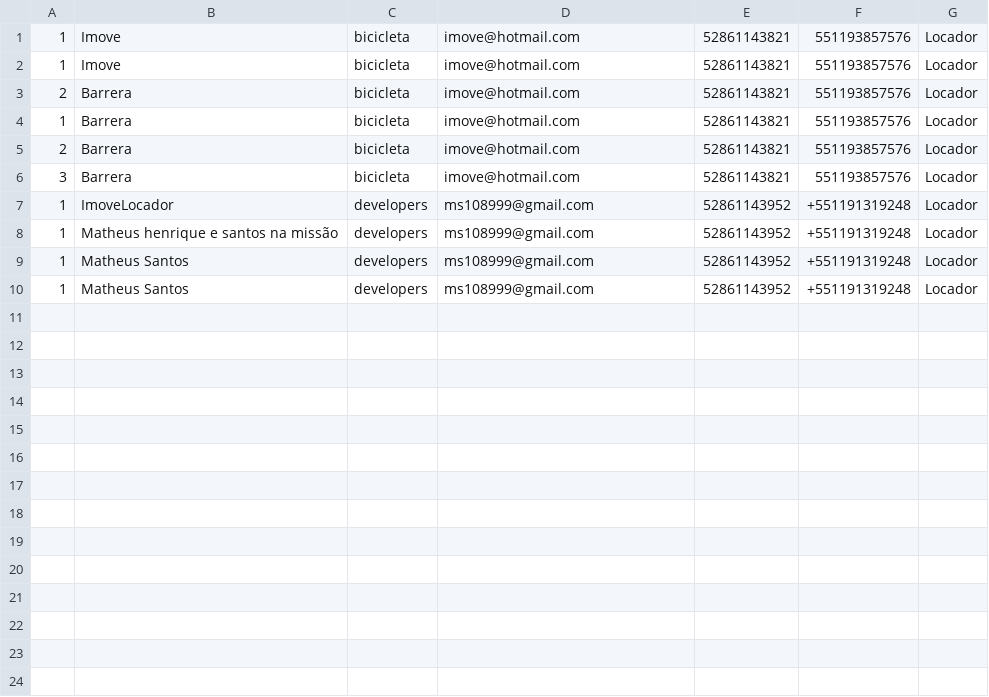
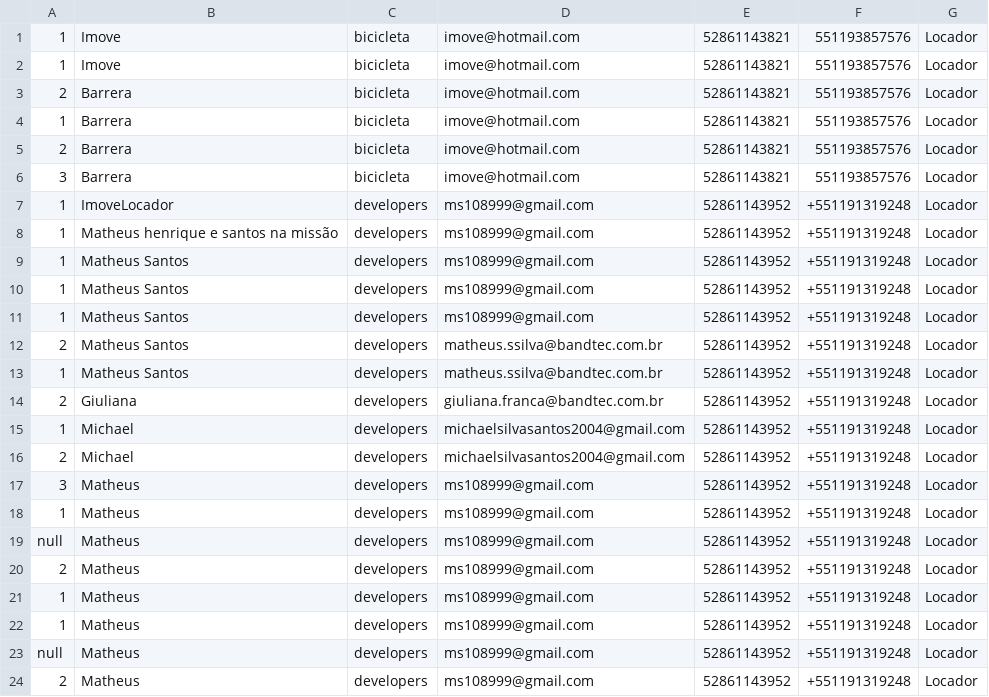
Before and after one commit to TheusHss/Backend-grupo07, a CSV file: projeto-imove/log-cadastro.csv, drawn as a sheet; the diff names each change by its address in the sheet, - before the commit and + after, or states it on an @@ line.

```diff
--- a/projeto-imove/log-cadastro.csv
+++ b/projeto-imove/log-cadastro.csv
+row 11: 1 | Matheus Santos | developers | ms108999@gmail.com | 52861143952 | +551191319248 | Locador
+row 12: 2 | Matheus Santos | developers | matheus.ssilva@bandtec.com.br | 52861143952 | +551191319248 | Locador
+row 13: 1 | Matheus Santos | developers | matheus.ssilva@bandtec.com.br | 52861143952 | +551191319248 | Locador
+row 14: 2 | Giuliana | developers | giuliana.franca@bandtec.com.br | 52861143952 | +551191319248 | Locador
+row 15: 1 | Michael | developers | michaelsilvasantos2004@gmail.com | 52861143952 | +551191319248 | Locador
+row 16: 2 | Michael | developers | michaelsilvasantos2004@gmail.com | 52861143952 | +551191319248 | Locador
+row 17: 3 | Matheus | developers | ms108999@gmail.com | 52861143952 | +551191319248 | Locador
+row 18: 1 | Matheus | developers | ms108999@gmail.com | 52861143952 | +551191319248 | Locador
+row 19: null | Matheus | developers | ms108999@gmail.com | 52861143952 | +551191319248 | Locador
+row 20: 2 | Matheus | developers | ms108999@gmail.com | 52861143952 | +551191319248 | Locador
+row 21: 1 | Matheus | developers | ms108999@gmail.com | 52861143952 | +551191319248 | Locador
+row 22: 1 | Matheus | developers | ms108999@gmail.com | 52861143952 | +551191319248 | Locador
+row 23: null | Matheus | developers | ms108999@gmail.com | 52861143952 | +551191319248 | Locador
+row 24: 2 | Matheus | developers | ms108999@gmail.com | 52861143952 | +551191319248 | Locador
```
Also changed, not shown: 3 other files.
